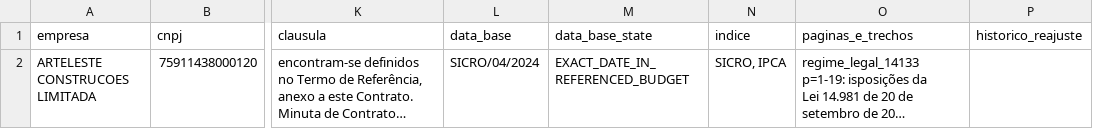
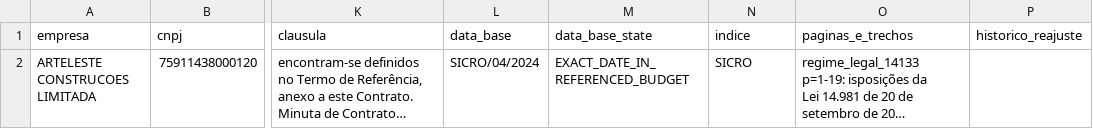
Before and after one commit to tjsasakifln/extra-cli, a CSV file: artifacts/commercial/reajuste_14133/tiago-review/technically_verified_pending_tiago.csv, drawn as a sheet; only a part is shown, gaps mark what is left out; long unchanged cells end in …; the diff names each change by its address in the sheet, - before the commit and + after, or states it on an @@ line.

```diff
--- a/artifacts/commercial/reajuste_14133/tiago-review/technically_verified_pending_tiago.csv
+++ b/artifacts/commercial/reajuste_14133/tiago-review/technically_verified_pending_tiago.csv
-N2 (indice): SICRO, IPCA
+N2 (indice): SICRO
```
Also changed, not shown: 2 other files.
